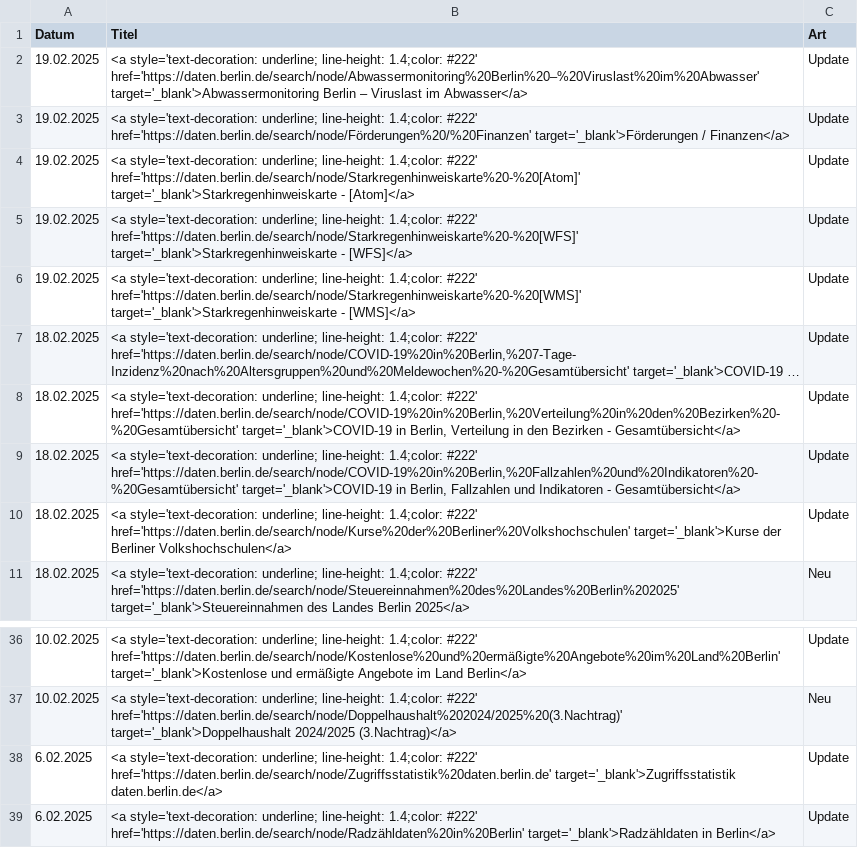
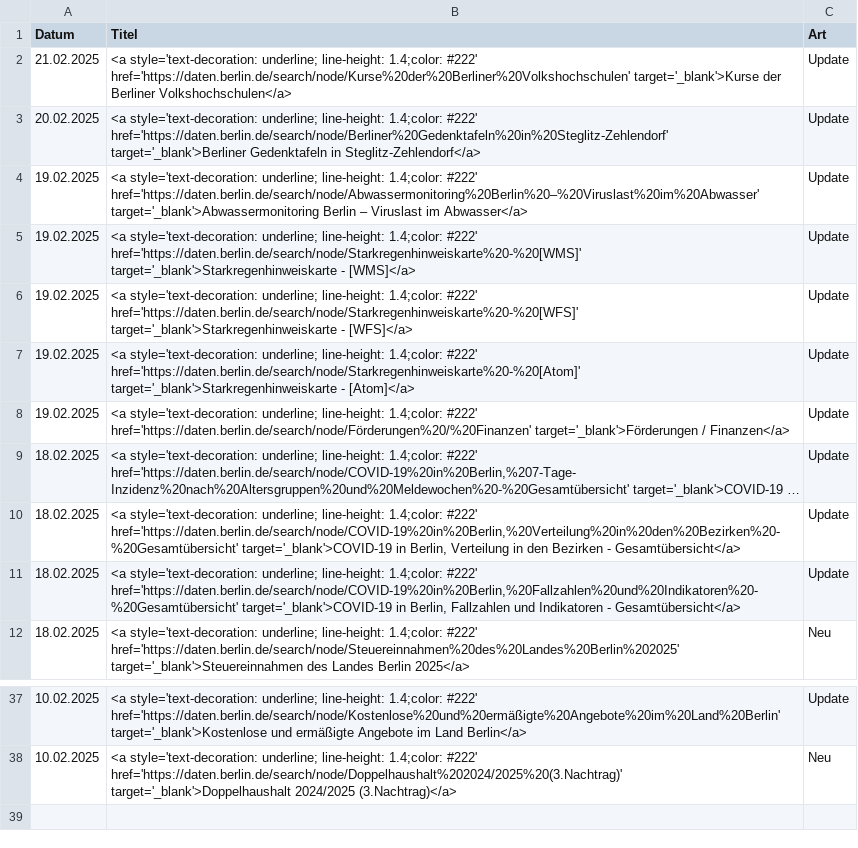
Before and after one commit to technologiestiftung/odis-opendata-vis, a CSV file: data/overviewDays.csv, drawn as a sheet; only a part is shown, gaps mark what is left out; long unchanged cells end in …; removed rows and columns are numbered as before the commit, all else as after; the diff names each change by its address in the sheet, - before the commit and + after, or states it on an @@ line.

```diff
--- a/data/overviewDays.csv
+++ b/data/overviewDays.csv
+row 2: 21.02.2025 | <a style='text-decoration: underline; line-height: 1.4;color: #222' href='https://daten.berlin.de/search/node/Kurse%20der%20Berliner%20Volkshochschulen' target='_blank'>Kurse der Berliner Volkshochschulen</a> | Update
+row 3: 20.02.2025 | <a style='text-decoration: underline; line-height: 1.4;color: #222' href='https://daten.berlin.de/search/node/Berliner%20Gedenktafeln%20in%20Steglitz-Zehlendorf' target='_blank'>Berliner Gedenktafeln in Steglitz-Zehlendorf</a> | Update
@@ row 6 moved to row 5: 19.02.2025 @@
@@ row 5 moved to row 6: 19.02.2025 @@
@@ row 4 moved to row 7: 19.02.2025 @@
-row 10: 18.02.2025 | <a style='text-decoration: underline; line-height: 1.4;color: #222' href='https://daten.berlin.de/search/node/Kurse%20der%20Berliner%20Volkshochschulen' target='_blank'>Kurse der Berliner Volkshochschulen</a> | Update
-row 38: 6.02.2025 | <a style='text-decoration: underline; line-height: 1.4;color: #222' href='https://daten.berlin.de/search/node/Zugriffsstatistik%20daten.berlin.de' target='_blank'>Zugriffsstatistik daten.berlin.de</a> | Update
-row 39: 6.02.2025 | <a style='text-decoration: underline; line-height: 1.4;color: #222' href='https://daten.berlin.de/search/node/Radzähldaten%20in%20Berlin' target='_blank'>Radzähldaten in Berlin</a> | Update
```
Also changed, not shown: 1 other file.
